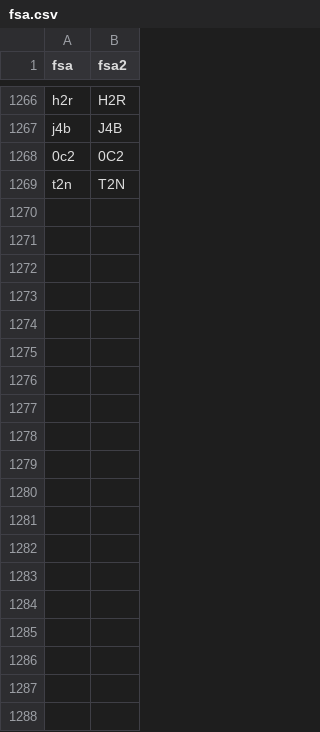
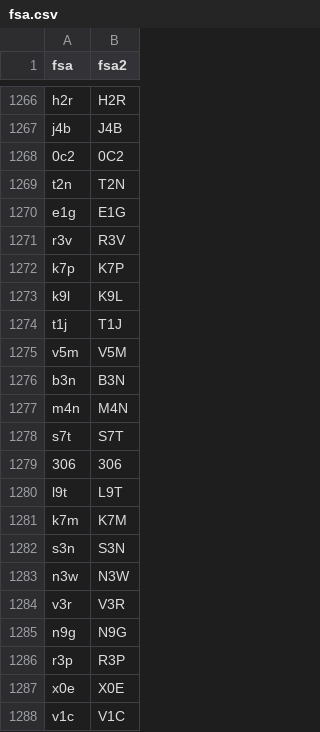
Before and after one commit to M-Arp/public-health-canada, a CSV file: data/fsa.csv, drawn as a sheet; only a part is shown, gaps mark what is left out; the diff covers the shown part only.

```diff
--- a/data/fsa.csv
+++ b/data/fsa.csv
@@ -1269 +1269,20 @@ j4b,J4B
 t2n,T2N
+e1g,E1G
+r3v,R3V
+k7p,K7P
+k9l,K9L
+t1j,T1J
+v5m,V5M
+b3n,B3N
+m4n,M4N
+s7t,S7T
+306,306
+l9t,L9T
+k7m,K7M
+s3n,S3N
+n3w,N3W
+v3r,V3R
+n9g,N9G
+r3p,R3P
+x0e,X0E
+v1c,V1C
```
Also changed, not shown: 33 added rows elsewhere in this file, 29 other files.
